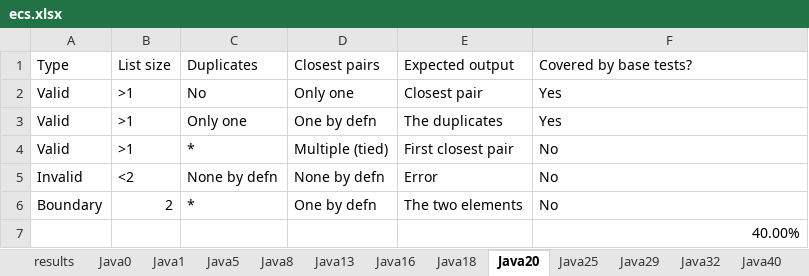
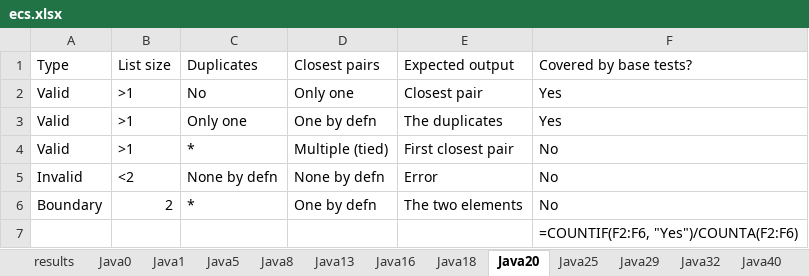
Before and after one commit to itu-itis22-goki21/blg-475-project, an Excel workbook: data/ecs.xlsx, sheet Java20, drawn as a sheet; values as stored, in another font and other column widths than the file's, no borders; formulas without a stored value are shown as written; the diff names each change by its address in the sheet, - before the commit and + after, or states it on an @@ line.

```diff
--- a/data/ecs.xlsx (sheet Java20)
+++ b/data/ecs.xlsx (sheet Java20)
-F7: 40.00%
+F7: =COUNTIF(F2:F6, "Yes")/COUNTA(F2:F6)
```
Also changed, not shown: sheet results, sheet Java8, sheet Java16, sheet Java25, sheet Java46, sheet Java44, 24 more sheets, 26 other files.
